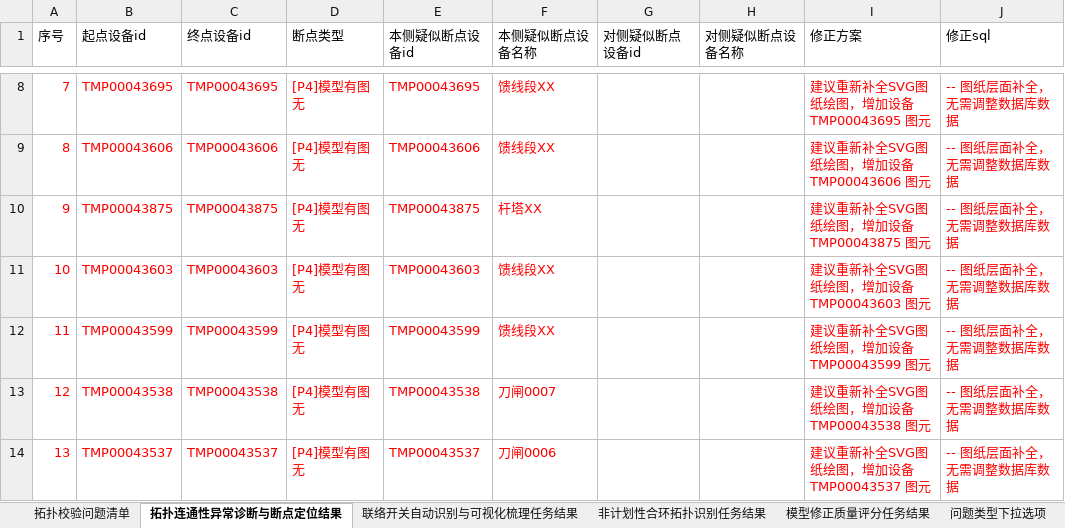
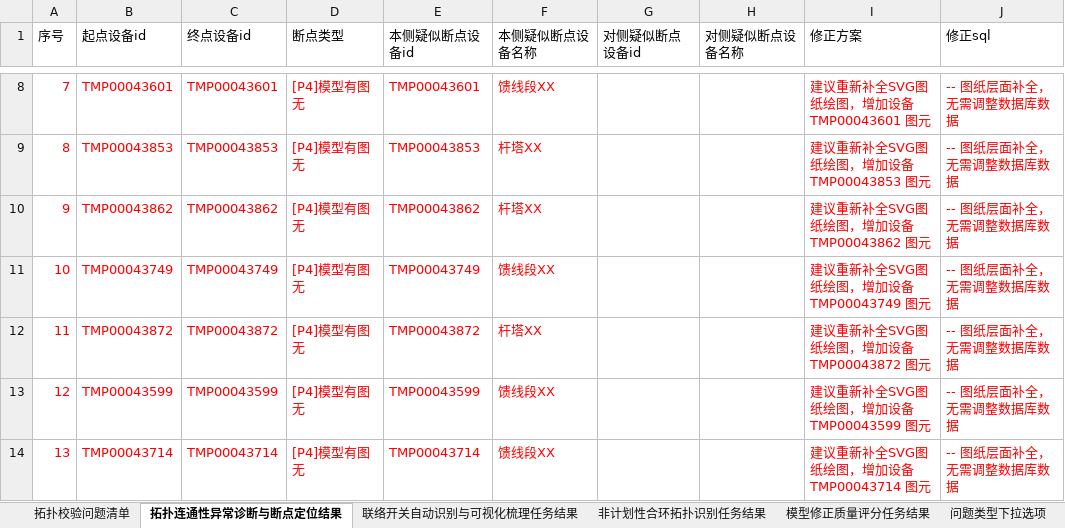
Before and after one commit to Viria-ui/power_topology_verify, an Excel workbook: output/LINE216_拓扑校验缺陷报告.xlsx, sheet 拓扑连通性异常诊断与断点定位结果, drawn as a sheet; only a part is shown, gaps mark what is left out; values as stored, in another font and other column widths than the file's, no borders; the diff covers the shown part only; the diff names each change by its address in the sheet, - before the commit and + after, or states it on an @@ line.

```diff
--- a/output/LINE216_拓扑校验缺陷报告.xlsx (sheet 拓扑连通性异常诊断与断点定位结果)
+++ b/output/LINE216_拓扑校验缺陷报告.xlsx (sheet 拓扑连通性异常诊断与断点定位结果)
-B8 (起点设备id): TMP00043695
+B8 (起点设备id): TMP00043601
-C8 (终点设备id): TMP00043695
+C8 (终点设备id): TMP00043601
-E8 (本侧疑似断点设备id): TMP00043695
+E8 (本侧疑似断点设备id): TMP00043601
-I8 (修正方案): 建议重新补全SVG图纸绘图，增加设备 TMP00043695 图元
+I8 (修正方案): 建议重新补全SVG图纸绘图，增加设备 TMP00043601 图元
-B9 (起点设备id): TMP00043606
+B9 (起点设备id): TMP00043853
-C9 (终点设备id): TMP00043606
+C9 (终点设备id): TMP00043853
-E9 (本侧疑似断点设备id): TMP00043606
+E9 (本侧疑似断点设备id): TMP00043853
-F9 (本侧疑似断点设备名称): 馈线段XX
+F9 (本侧疑似断点设备名称): 杆塔XX
-I9 (修正方案): 建议重新补全SVG图纸绘图，增加设备 TMP00043606 图元
+I9 (修正方案): 建议重新补全SVG图纸绘图，增加设备 TMP00043853 图元
-B10 (起点设备id): TMP00043875
+B10 (起点设备id): TMP00043862
-C10 (终点设备id): TMP00043875
+C10 (终点设备id): TMP00043862
-E10 (本侧疑似断点设备id): TMP00043875
+E10 (本侧疑似断点设备id): TMP00043862
-I10 (修正方案): 建议重新补全SVG图纸绘图，增加设备 TMP00043875 图元
+I10 (修正方案): 建议重新补全SVG图纸绘图，增加设备 TMP00043862 图元
-B11 (起点设备id): TMP00043603
+B11 (起点设备id): TMP00043749
-C11 (终点设备id): TMP00043603
+C11 (终点设备id): TMP00043749
-E11 (本侧疑似断点设备id): TMP00043603
+E11 (本侧疑似断点设备id): TMP00043749
-I11 (修正方案): 建议重新补全SVG图纸绘图，增加设备 TMP00043603 图元
+I11 (修正方案): 建议重新补全SVG图纸绘图，增加设备 TMP00043749 图元
-B12 (起点设备id): TMP00043599
+B12 (起点设备id): TMP00043872
-C12 (终点设备id): TMP00043599
+C12 (终点设备id): TMP00043872
-E12 (本侧疑似断点设备id): TMP00043599
+E12 (本侧疑似断点设备id): TMP00043872
-F12 (本侧疑似断点设备名称): 馈线段XX
+F12 (本侧疑似断点设备名称): 杆塔XX
-I12 (修正方案): 建议重新补全SVG图纸绘图，增加设备 TMP00043599 图元
+I12 (修正方案): 建议重新补全SVG图纸绘图，增加设备 TMP00043872 图元
-B13 (起点设备id): TMP00043538
+B13 (起点设备id): TMP00043599
-C13 (终点设备id): TMP00043538
+C13 (终点设备id): TMP00043599
-E13 (本侧疑似断点设备id): TMP00043538
+E13 (本侧疑似断点设备id): TMP00043599
-F13 (本侧疑似断点设备名称): 刀闸0007
+F13 (本侧疑似断点设备名称): 馈线段XX
-I13 (修正方案): 建议重新补全SVG图纸绘图，增加设备 TMP00043538 图元
+I13 (修正方案): 建议重新补全SVG图纸绘图，增加设备 TMP00043599 图元
-B14 (起点设备id): TMP00043537
+B14 (起点设备id): TMP00043714
-C14 (终点设备id): TMP00043537
+C14 (终点设备id): TMP00043714
-E14 (本侧疑似断点设备id): TMP00043537
+E14 (本侧疑似断点设备id): TMP00043714
-F14 (本侧疑似断点设备名称): 刀闸0006
+F14 (本侧疑似断点设备名称): 馈线段XX
-I14 (修正方案): 建议重新补全SVG图纸绘图，增加设备 TMP00043537 图元
+I14 (修正方案): 建议重新补全SVG图纸绘图，增加设备 TMP00043714 图元
```
Also changed, not shown: 885 edited cells elsewhere in this sheet, sheet 拓扑校验问题清单, sheet 非计划性合环拓扑识别任务结果, output/LINE215_拓扑校验缺陷报告.xlsx, 21 other files.
